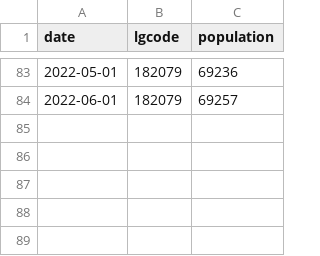
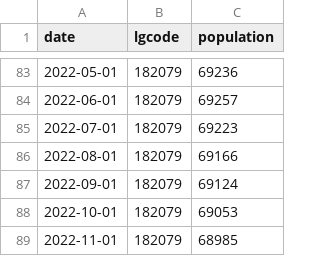
Before and after one commit to code4fukui/opendata_fukui, a CSV file: sabae_population.csv, drawn as a sheet; only a part is shown, gaps mark what is left out.

Commit message:
update data

```diff
--- a/sabae_population.csv
+++ b/sabae_population.csv
@@ -84 +84,6 @@
 2022-06-01,182079,69257
+2022-07-01,182079,69223
+2022-08-01,182079,69166
+2022-09-01,182079,69124
+2022-10-01,182079,69053
+2022-11-01,182079,68985
```
Also changed, not shown: 1 other file.
